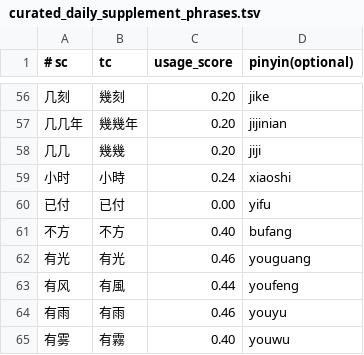
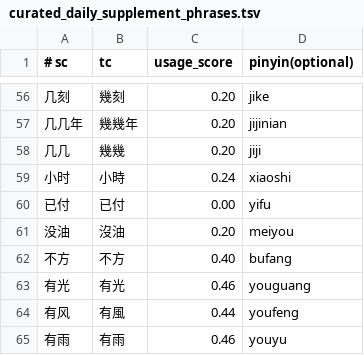
Before and after one commit to shenmin/cassotis-lexicon, a TSV file: manifests/curated_daily_supplement_phrases.tsv, drawn as a sheet; only a part is shown, gaps mark what is left out; the shorter side is filled out with more unchanged rows; the diff names each change by its address in the sheet, - before the commit and + after, or states it on an @@ line.

```diff
--- a/manifests/curated_daily_supplement_phrases.tsv
+++ b/manifests/curated_daily_supplement_phrases.tsv
+row 61: 没油 | 沒油 | 0.20 | meiyou
```
Also changed, not shown: manifests/curated_daily_phrases.tsv, 10 other files.
